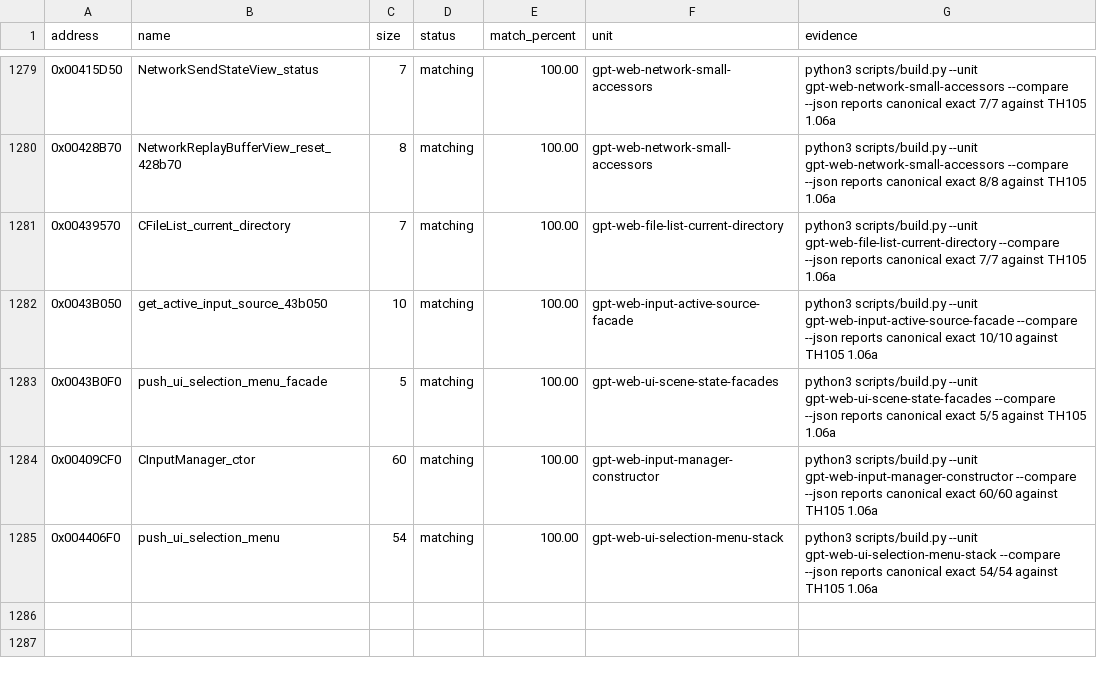
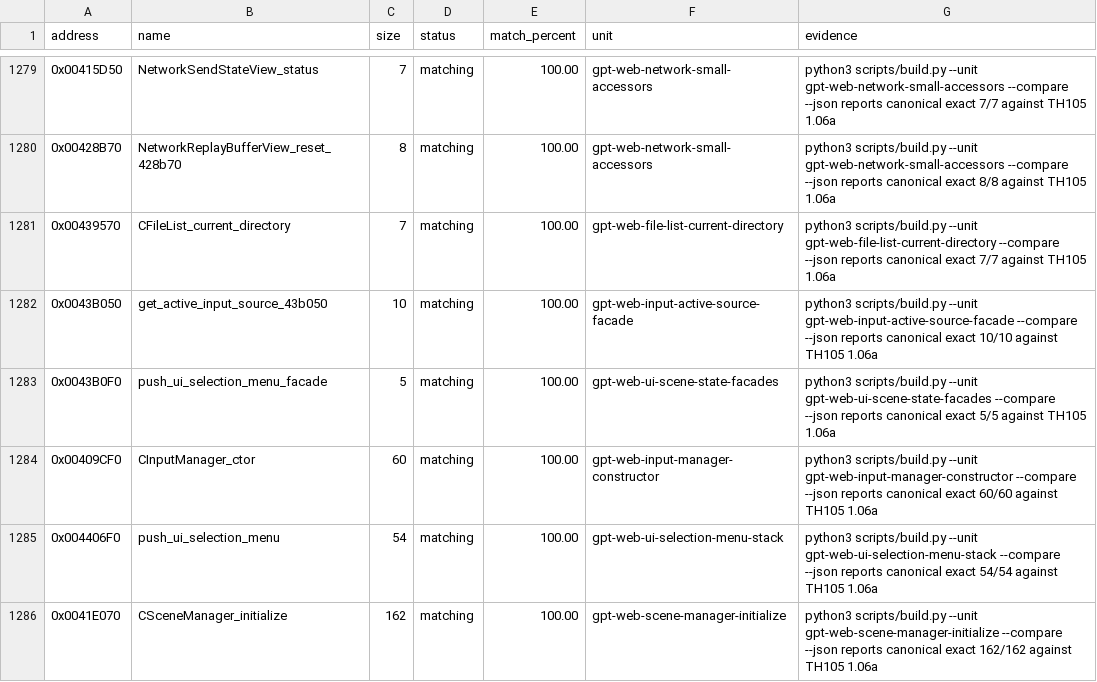
Before and after one commit to N0zoM1z0/th105, a CSV file: config/matches.csv, drawn as a sheet; only a part is shown, gaps mark what is left out; the diff names each change by its address in the sheet, - before the commit and + after, or states it on an @@ line.

Commit message:
gpt-web: recover ida-missed scene manager virtual

```diff
--- a/config/matches.csv
+++ b/config/matches.csv
+row 1286: 0x0041E070 | CSceneManager_initialize | 162 | matching | 100.00 | gpt-web-scene-manager-initialize | python3 scripts/build.py --unit gpt-web-scene-manager-initialize --compare --json reports canonical exact 162/162 against TH105 1.06a
```
Also changed, not shown: config/function-origins.csv, config/implemented.csv, 13 other files.
